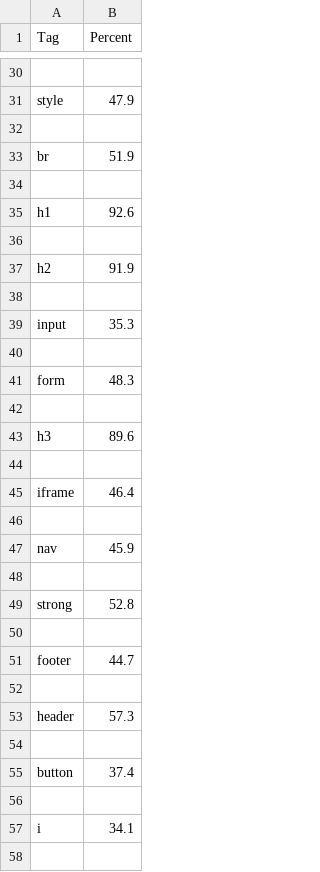
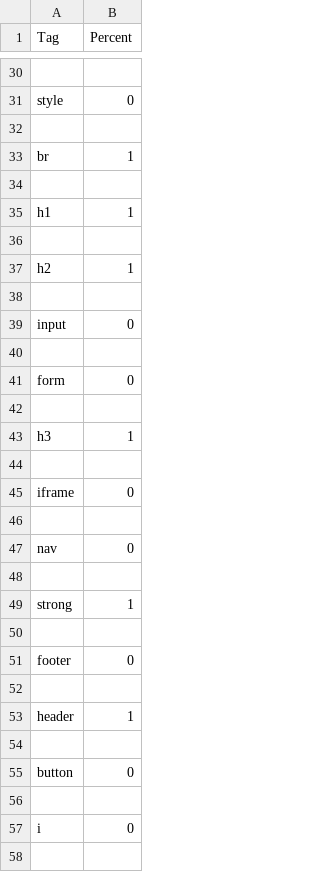
Before and after one commit to auhide/website_cleaner, a CSV file: Cleaner/data/tags_percent.csv, drawn as a sheet; only a part is shown, gaps mark what is left out; the diff covers the shown part only; the diff names each change by its address in the sheet, - before the commit and + after, or states it on an @@ line.

Commit message:
changed the tag_percent.csv to contain only 0 or 1 values, introduced table tags to the "keeper tags", i.e. with values 1
introduced the constant KEEP_TAG instead of the

```diff
--- a/Cleaner/data/tags_percent.csv
+++ b/Cleaner/data/tags_percent.csv
-B31 (Percent): 47.9
+B31 (Percent): 0
-B33 (Percent): 51.9
+B33 (Percent): 1
-B35 (Percent): 92.6
+B35 (Percent): 1
-B37 (Percent): 91.9
+B37 (Percent): 1
-B39 (Percent): 35.3
+B39 (Percent): 0
-B41 (Percent): 48.3
+B41 (Percent): 0
-B43 (Percent): 89.6
+B43 (Percent): 1
-B45 (Percent): 46.4
+B45 (Percent): 0
-B47 (Percent): 45.9
+B47 (Percent): 0
-B49 (Percent): 52.8
+B49 (Percent): 1
-B51 (Percent): 44.7
+B51 (Percent): 0
-B53 (Percent): 57.3
+B53 (Percent): 1
-B55 (Percent): 37.4
+B55 (Percent): 0
-B57 (Percent): 34.1
+B57 (Percent): 0
```
Also changed, not shown: 8 added rows and 23 edited cells elsewhere in this file, 4 other files.
